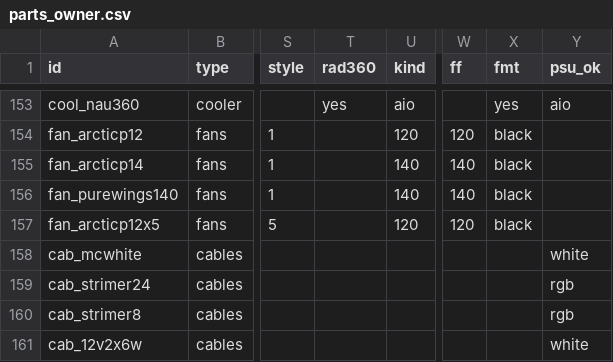
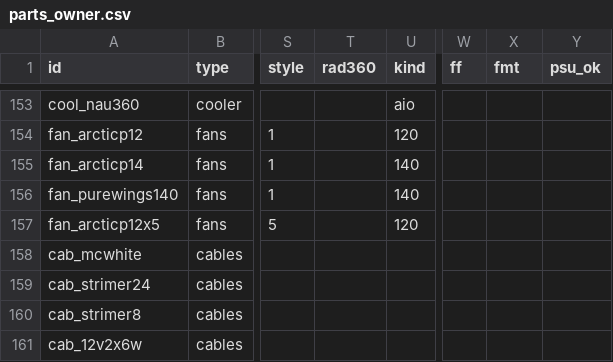
Before and after one commit to ZZPrometheus/powered-computers, a CSV file: public/data/parts_owner.csv, drawn as a sheet; only a part is shown, gaps mark what is left out; the diff covers the shown part only; the diff names each change by its address in the sheet, - before the commit and + after, or states it on an @@ line.

```diff
--- a/public/data/parts_owner.csv
+++ b/public/data/parts_owner.csv
-T153 (rad360): yes
+T153 (rad360): (empty)
-X153 (fmt): yes
+X153 (fmt): (empty)
-Y153 (psu_ok): aio
+Y153 (psu_ok): (empty)
-W154 (ff): 120
+W154 (ff): (empty)
-X154:X157 (fmt): black
+X154:X157 (fmt): (empty)
-W155:W156 (ff): 140
+W155:W156 (ff): (empty)
-W157 (ff): 120
+W157 (ff): (empty)
-Y158 (psu_ok): white
+Y158 (psu_ok): (empty)
-Y159:Y160 (psu_ok): rgb
+Y159:Y160 (psu_ok): (empty)
-Y161 (psu_ok): white
+Y161 (psu_ok): (empty)
```
Also changed, not shown: 49 edited cells elsewhere in this file.
